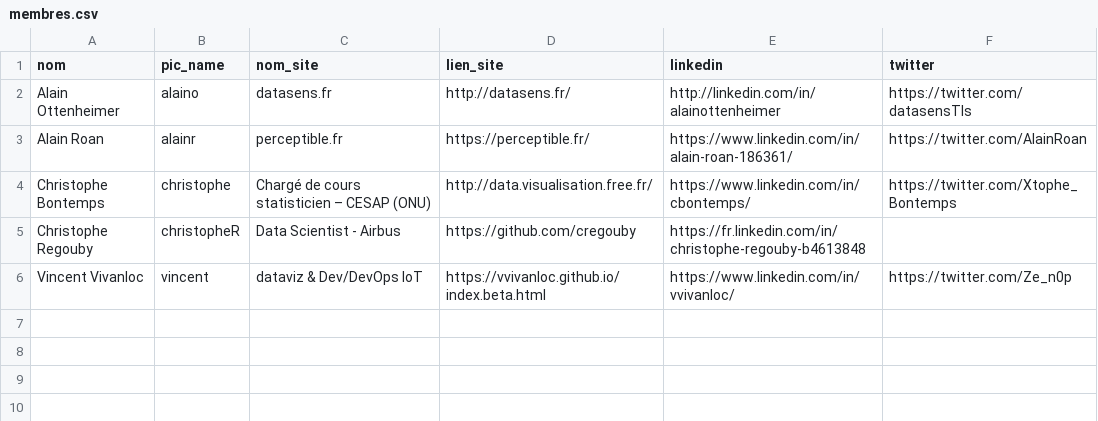
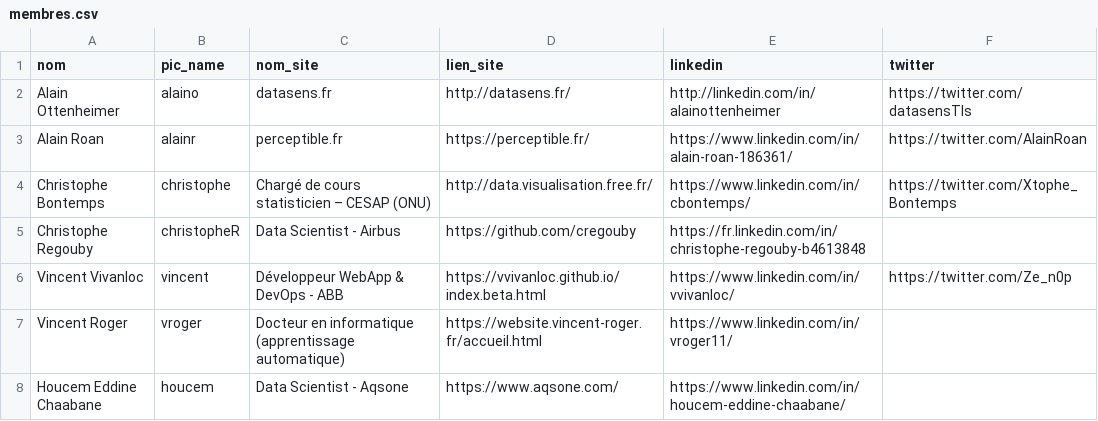
Before and after one commit to ToulouseDataViz/website, a CSV file: src/data/membres.csv, drawn as a sheet.

```diff
--- a/src/data/membres.csv
+++ b/src/data/membres.csv
@@ -5,2 +5,4 @@ Christophe Bontemps, christophe, Chargé de cours statisticien – CESAP (ONU),
 Christophe Regouby, christopheR, Data Scientist - Airbus, https://github.com/cregouby, https://fr.linkedin.com/in/christophe-regouby-b4613848
-Vincent Vivanloc, vincent, "dataviz & Dev/DevOps IoT", https://vvivanloc.github.io/index.beta.html, https://www.linkedin.com/in/vvivanloc/, https://twitter.com/Ze_n0p
+Vincent Vivanloc, vincent, "Développeur WebApp & DevOps - ABB", https://vvivanloc.github.io/index.beta.html, https://www.linkedin.com/in/vvivanloc/, https://twitter.com/Ze_n0p
+Vincent Roger, vroger, "Docteur en informatique (apprentissage automatique)", https://website.vincent-roger.fr/accueil.html, https://www.linkedin.com/in/vroger11/
+Houcem Eddine Chaabane , houcem, "Data Scientist - Aqsone", https://www.aqsone.com/, https://www.linkedin.com/in/houcem-eddine-chaabane/
```
Also changed, not shown: 4 other files.
